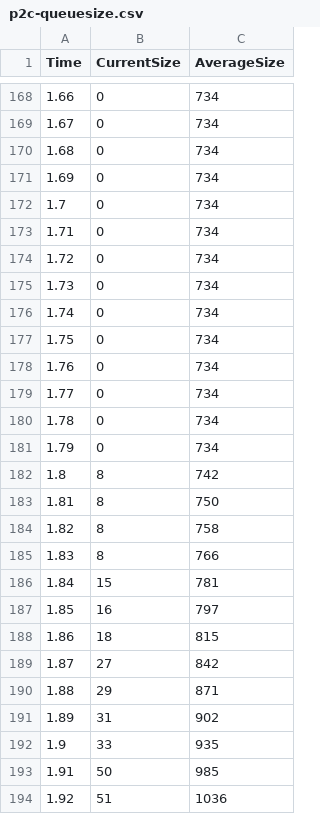
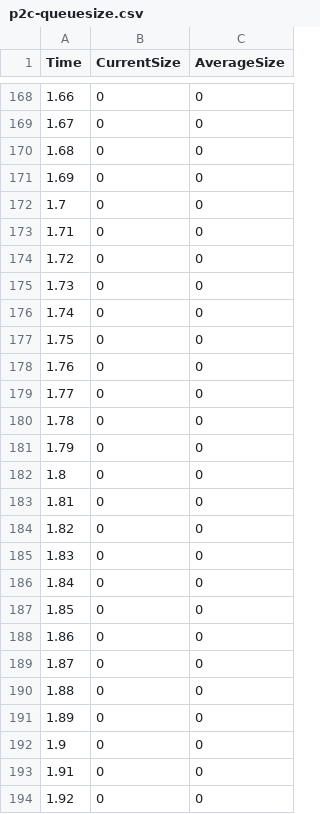
Before and after one commit to zombielinux/ECE6610, a CSV file: Assignment3/p2c-queuesize.csv, drawn as a sheet; only a part is shown, gaps mark what is left out; the diff covers the shown part only.

```diff
--- a/Assignment3/p2c-queuesize.csv
+++ b/Assignment3/p2c-queuesize.csv
@@ -168,27 +168,27 @@ Time,CurrentSize,AverageSize
-1.66,0,734
-1.67,0,734
-1.68,0,734
-1.69,0,734
-1.7,0,734
-1.71,0,734
-1.72,0,734
-1.73,0,734
-1.74,0,734
-1.75,0,734
-1.76,0,734
-1.77,0,734
-1.78,0,734
-1.79,0,734
-1.8,8,742
-1.81,8,750
-1.82,8,758
-1.83,8,766
-1.84,15,781
-1.85,16,797
-1.86,18,815
-1.87,27,842
-1.88,29,871
-1.89,31,902
-1.9,33,935
-1.91,50,985
-1.92,51,1036
+1.66,0,0
+1.67,0,0
+1.68,0,0
+1.69,0,0
+1.7,0,0
+1.71,0,0
+1.72,0,0
+1.73,0,0
+1.74,0,0
+1.75,0,0
+1.76,0,0
+1.77,0,0
+1.78,0,0
+1.79,0,0
+1.8,0,0
+1.81,0,0
+1.82,0,0
+1.83,0,0
+1.84,0,0
+1.85,0,0
+1.86,0,0
+1.87,0,0
+1.88,0,0
+1.89,0,0
+1.9,0,0
+1.91,0,0
+1.92,0,0
```
Also changed, not shown: 77 edited cells elsewhere in this file, 7 other files.
